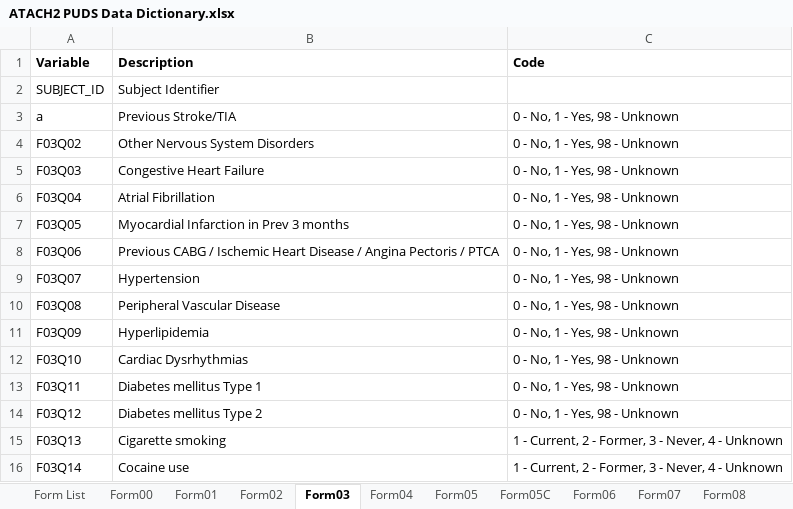
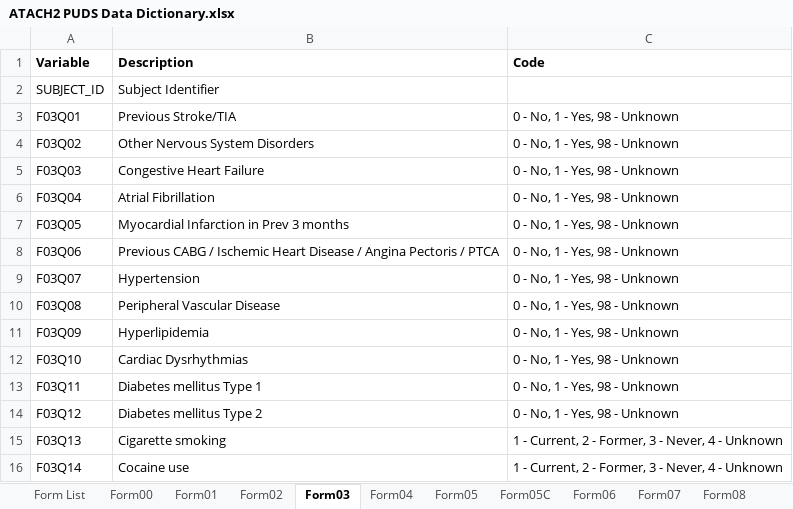
Before and after one commit to nikhilpatelmd/ich-laterality, an Excel workbook: data/ATACH2/ATACH2 PUDS Data Dictionary.xlsx, sheet Form03, drawn as a sheet; values as stored, in another font and other column widths than the file's, no borders; the diff names each change by its address in the sheet, - before the commit and + after, or states it on an @@ line.

```diff
--- a/data/ATACH2/ATACH2 PUDS Data Dictionary.xlsx (sheet Form03)
+++ b/data/ATACH2/ATACH2 PUDS Data Dictionary.xlsx (sheet Form03)
-A3 (Variable): a
+A3 (Variable): F03Q01
```
Also changed, not shown: sheet Form07, 5 other files.
